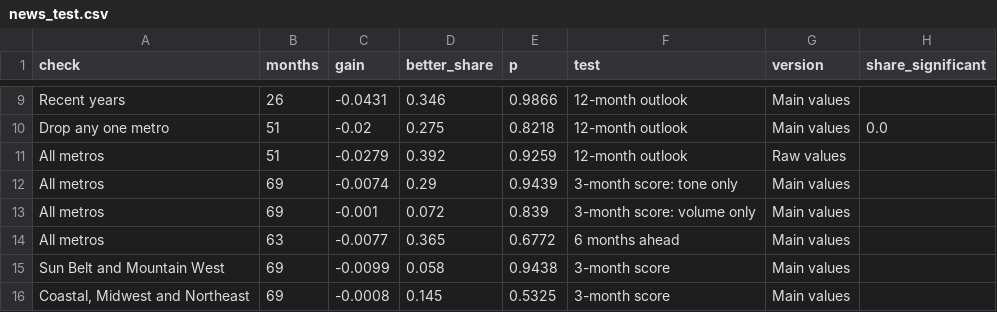
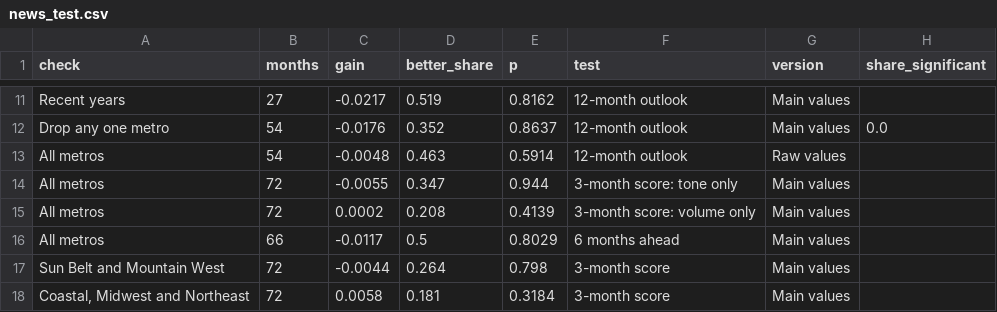
Before and after one commit to michaelnun/housingmomentumforecaster, a CSV file: results/news_test.csv, drawn as a sheet; only a part is shown, gaps mark what is left out; addresses are those after the commit; the diff covers the shown part only; the diff names each change by its address in the sheet, - before the commit and + after, or states it on an @@ line.

```diff
--- a/results/news_test.csv
+++ b/results/news_test.csv
-B11 (months): 26
+B11 (months): 27
-C11 (gain): -0.0431
+C11 (gain): -0.0217
-D11 (better_share): 0.346
+D11 (better_share): 0.519
-E11 (p): 0.9866
+E11 (p): 0.8162
-B12:B13 (months): 51
+B12:B13 (months): 54
-C12 (gain): -0.02
+C12 (gain): -0.0176
-D12 (better_share): 0.275
+D12 (better_share): 0.352
-E12 (p): 0.8218
+E12 (p): 0.8637
-C13 (gain): -0.0279
+C13 (gain): -0.0048
-D13 (better_share): 0.392
+D13 (better_share): 0.463
-E13 (p): 0.9259
+E13 (p): 0.5914
-B14:B15 (months): 69
+B14:B15 (months): 72
-C14 (gain): -0.0074
+C14 (gain): -0.0055
-D14 (better_share): 0.29
+D14 (better_share): 0.347
-E14 (p): 0.9439
+E14 (p): 0.944
-C15 (gain): -0.001
+C15 (gain): 0.0002
-D15 (better_share): 0.072
+D15 (better_share): 0.208
-E15 (p): 0.839
+E15 (p): 0.4139
-B16 (months): 63
+B16 (months): 66
-C16 (gain): -0.0077
+C16 (gain): -0.0117
-D16 (better_share): 0.365
+D16 (better_share): 0.5
-E16 (p): 0.6772
+E16 (p): 0.8029
-B17:B18 (months): 69
+B17:B18 (months): 72
-C17 (gain): -0.0099
+C17 (gain): -0.0044
-D17 (better_share): 0.058
+D17 (better_share): 0.264
-E17 (p): 0.9438
+E17 (p): 0.798
-C18 (gain): -0.0008
+C18 (gain): 0.0058
-D18 (better_share): 0.145
+D18 (better_share): 0.181
-E18 (p): 0.5325
+E18 (p): 0.3184
```
Also changed, not shown: 2 added rows and 28 edited cells elsewhere in this file, data/raw/news_quality.csv, results/news_headlines.csv, 20 other files.
